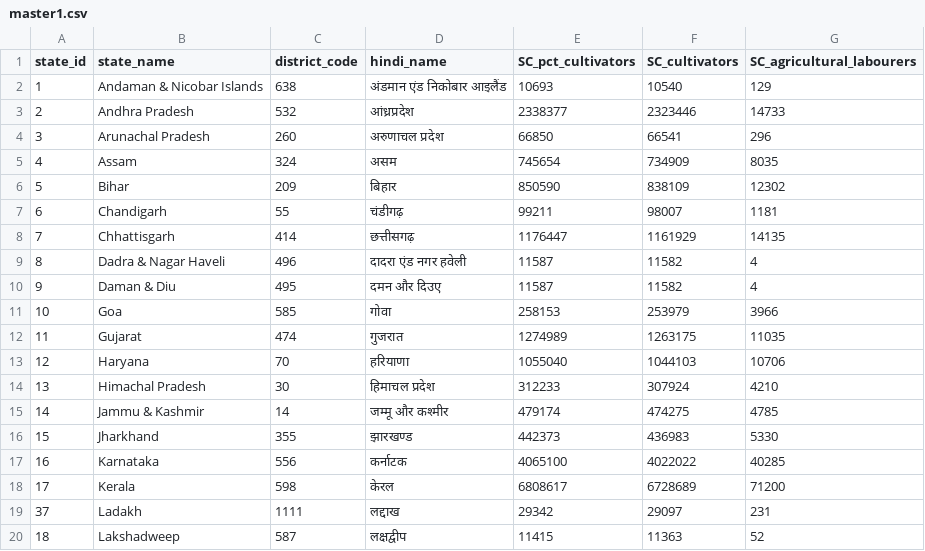
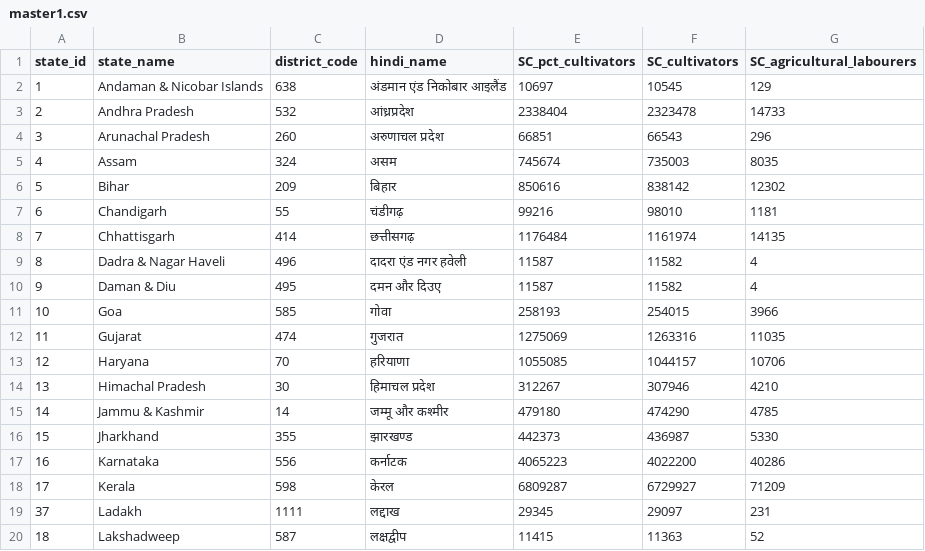
Before and after one commit to LalitMaurya/LalitMaurya.github.io, a CSV file: map-corona-india/data/master1.csv, drawn as a sheet; only a part is shown; the diff covers the shown part only.

Commit message:
Add files via upload

```diff
--- a/map-corona-india/data/master1.csv
+++ b/map-corona-india/data/master1.csv
@@ -1,20 +1,20 @@
 state_id,state_name,district_code,hindi_name,SC_pct_cultivators,SC_cultivators,SC_agricultural_labourers
-1,Andaman & Nicobar Islands,638,अंडमान एंड निकोबार आइलैंड,10693,10540,129
-2,Andhra Pradesh,532,आंध्रप्रदेश,2338377,2323446,14733
-3,Arunachal Pradesh,260,अरुणाचल प्रदेश,66850,66541,296
-4,Assam,324,असम,745654,734909,8035
-5,Bihar,209,बिहार,850590,838109,12302
-6,Chandigarh,55,चंडीगढ़,99211,98007,1181
-7,Chhattisgarh,414,छत्तीसगढ़,1176447,1161929,14135
+1,Andaman & Nicobar Islands,638,अंडमान एंड निकोबार आइलैंड,10697,10545,129
+2,Andhra Pradesh,532,आंध्रप्रदेश,2338404,2323478,14733
+3,Arunachal Pradesh,260,अरुणाचल प्रदेश,66851,66543,296
+4,Assam,324,असम,745674,735003,8035
+5,Bihar,209,बिहार,850616,838142,12302
+6,Chandigarh,55,चंडीगढ़,99216,98010,1181
+7,Chhattisgarh,414,छत्तीसगढ़,1176484,1161974,14135
 8,Dadra & Nagar Haveli,496,दादरा एंड नगर हवेली,11587,11582,4
 9,Daman & Diu,495,दमन और दिउए,11587,11582,4
-10,Goa,585,गोवा,258153,253979,3966
-11,Gujarat,474,गुजरात,1274989,1263175,11035
-12,Haryana,70,हरियाणा,1055040,1044103,10706
-13,Himachal Pradesh,30,हिमाचल प्रदेश,312233,307924,4210
-14,Jammu & Kashmir,14,जम्मू और कश्मीर,479174,474275,4785
-15,Jharkhand,355,झारखण्ड,442373,436983,5330
-16,Karnataka,556,कर्नाटक,4065100,4022022,40285
-17,Kerala,598,केरल,6808617,6728689,71200
-37,Ladakh,1111,लद्दाख,29342,29097,231
+10,Goa,585,गोवा,258193,254015,3966
+11,Gujarat,474,गुजरात,1275069,1263316,11035
+12,Haryana,70,हरियाणा,1055085,1044157,10706
+13,Himachal Pradesh,30,हिमाचल प्रदेश,312267,307946,4210
+14,Jammu & Kashmir,14,जम्मू और कश्मीर,479180,474290,4785
+15,Jharkhand,355,झारखण्ड,442373,436987,5330
+16,Karnataka,556,कर्नाटक,4065223,4022200,40286
+17,Kerala,598,केरल,6809287,6729927,71209
+37,Ladakh,1111,लद्दाख,29345,29097,231
 18,Lakshadweep,587,लक्षद्वीप,11415,11363,52
```
Also changed, not shown: 40 edited cells elsewhere in this file.
